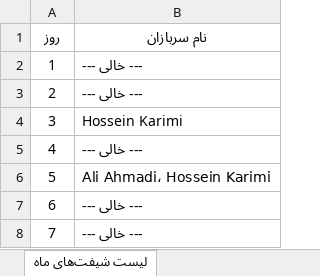
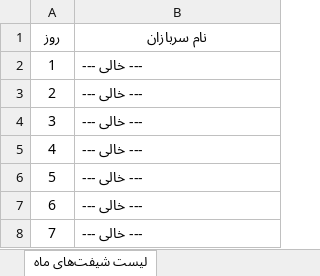
Before and after one commit to Parsa313-cloud/soldier-shift-bot, an Excel workbook: exports/shifts_report.xlsx, sheet لیست شیفت‌های ماه, drawn as a sheet; only a part is shown; values as stored, in another font and other column widths than the file's, no borders; the diff names each change by its address in the sheet, - before the commit and + after, or states it on an @@ line.

Commit message:
fix bug of change shift admin

```diff
--- a/exports/shifts_report.xlsx (sheet لیست شیفت‌های ماه)
+++ b/exports/shifts_report.xlsx (sheet لیست شیفت‌های ماه)
-B4 (نام سربازان): Hossein Karimi
+B4 (نام سربازان): --- خالی ---
-B6 (نام سربازان): Ali Ahmadi، Hossein Karimi
+B6 (نام سربازان): --- خالی ---
```
Also changed, not shown: 11 other files.
